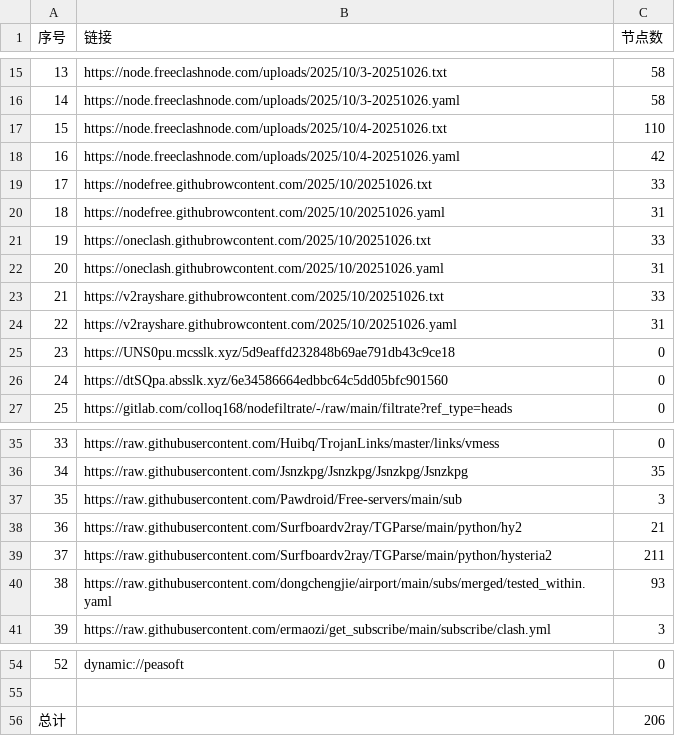
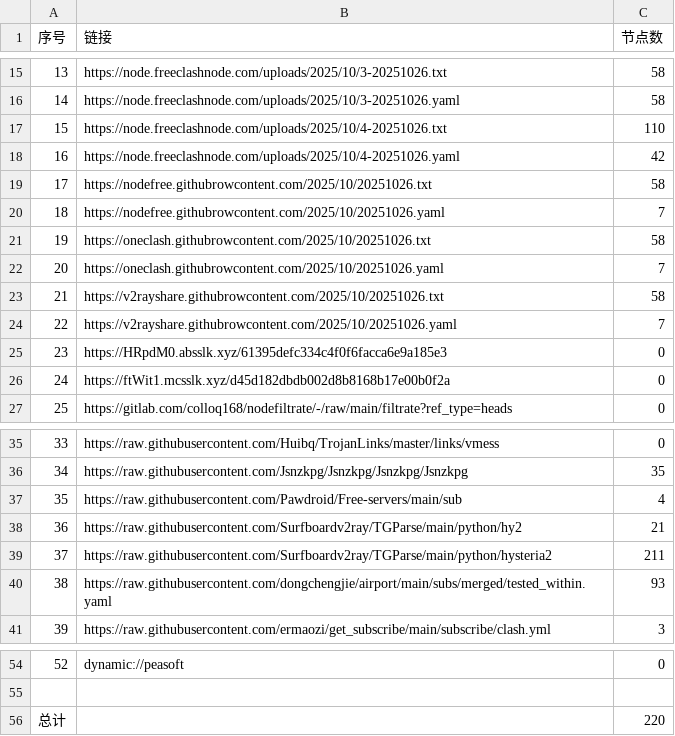
Before and after one commit to eshao731/AutoMergePublicNodes, a CSV file: list_result.csv, drawn as a sheet; only a part is shown, gaps mark what is left out.

```diff
--- a/list_result.csv
+++ b/list_result.csv
@@ -18,10 +18,10 @@
 16,https://node.freeclashnode.com/uploads/2025/10/4-20251026.yaml,42
-17,https://nodefree.githubrowcontent.com/2025/10/20251026.txt,33
-18,https://nodefree.githubrowcontent.com/2025/10/20251026.yaml,31
-19,https://oneclash.githubrowcontent.com/2025/10/20251026.txt,33
-20,https://oneclash.githubrowcontent.com/2025/10/20251026.yaml,31
-21,https://v2rayshare.githubrowcontent.com/2025/10/20251026.txt,33
-22,https://v2rayshare.githubrowcontent.com/2025/10/20251026.yaml,31
-23,https://UNS0pu.mcsslk.xyz/5d9eaffd232848b69ae791db43c9ce18,0
-24,https://dtSQpa.absslk.xyz/6e34586664edbbc64c5dd05bfc901560,0
+17,https://nodefree.githubrowcontent.com/2025/10/20251026.txt,58
+18,https://nodefree.githubrowcontent.com/2025/10/20251026.yaml,7
+19,https://oneclash.githubrowcontent.com/2025/10/20251026.txt,58
+20,https://oneclash.githubrowcontent.com/2025/10/20251026.yaml,7
+21,https://v2rayshare.githubrowcontent.com/2025/10/20251026.txt,58
+22,https://v2rayshare.githubrowcontent.com/2025/10/20251026.yaml,7
+23,https://HRpdM0.absslk.xyz/61395defc334c4f0f6facca6e9a185e3,0
+24,https://ftWit1.mcsslk.xyz/d45d182dbdb002d8b8168b17e00b0f2a,0
 25,https://gitlab.com/colloq168/nodefiltrate/-/raw/main/filtrate?ref_type=heads,0
@@ -36,3 +36,3 @@
 34,https://raw.githubusercontent.com/Jsnzkpg/Jsnzkpg/Jsnzkpg/Jsnzkpg,35
-35,https://raw.githubusercontent.com/Pawdroid/Free-servers/main/sub,3
+35,https://raw.githubusercontent.com/Pawdroid/Free-servers/main/sub,4
 36,https://raw.githubusercontent.com/Surfboardv2ray/TGParse/main/python/hy2,21
@@ -55,2 +55,2 @@
 
-总计,,206
+总计,,220
```
Also changed, not shown: 20 other files.
